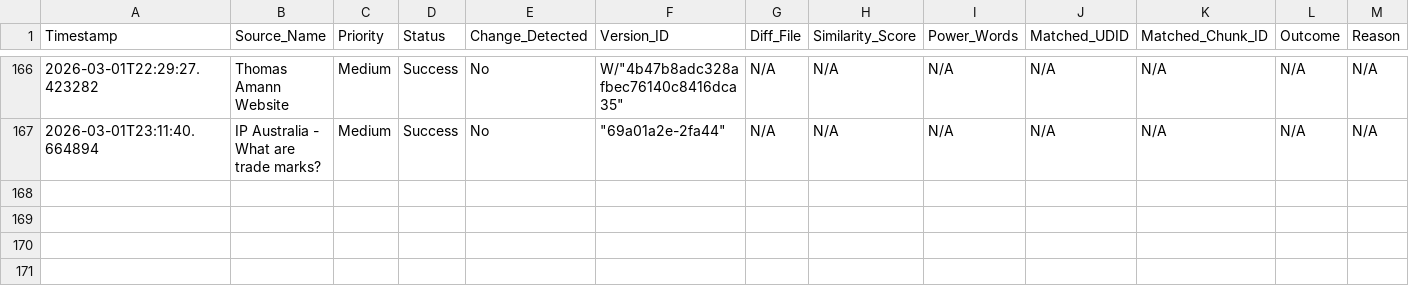
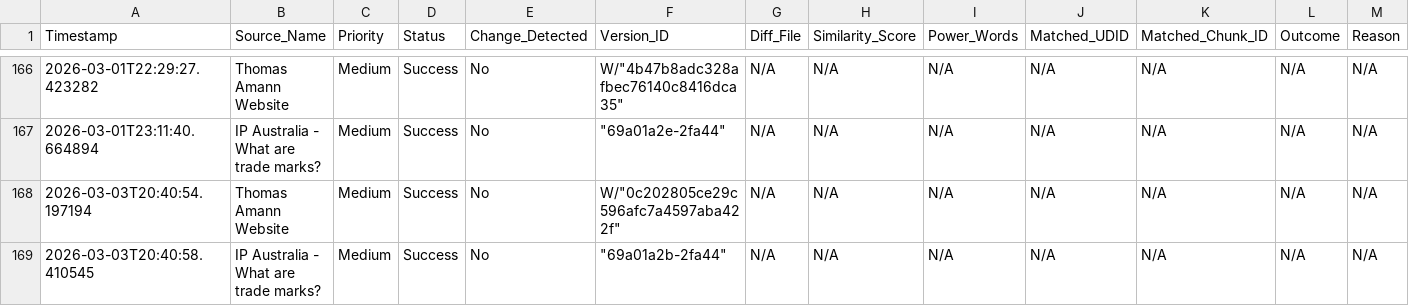
Before and after one commit to Thomas-Amann-IPAustralia/Tripwire, a CSV file: audit_log.csv, drawn as a sheet; only a part is shown, gaps mark what is left out.

```diff
--- a/audit_log.csv
+++ b/audit_log.csv
@@ -167 +167,3 @@ Timestamp,Source_Name,Priority,Status,Change_Detected,Version_ID,Diff_File,Simil
 2026-03-01T23:11:40.664894,IP Australia - What are trade marks?,Medium,Success,No,"""69a01a2e-2fa44""",N/A,N/A,N/A,N/A,N/A,N/A,N/A
+2026-03-03T20:40:54.197194,Thomas Amann Website,Medium,Success,No,"W/""0c202805ce29c596afc7a4597aba422f""",N/A,N/A,N/A,N/A,N/A,N/A,N/A
+2026-03-03T20:40:58.410545,IP Australia - What are trade marks?,Medium,Success,No,"""69a01a2b-2fa44""",N/A,N/A,N/A,N/A,N/A,N/A,N/A
```
